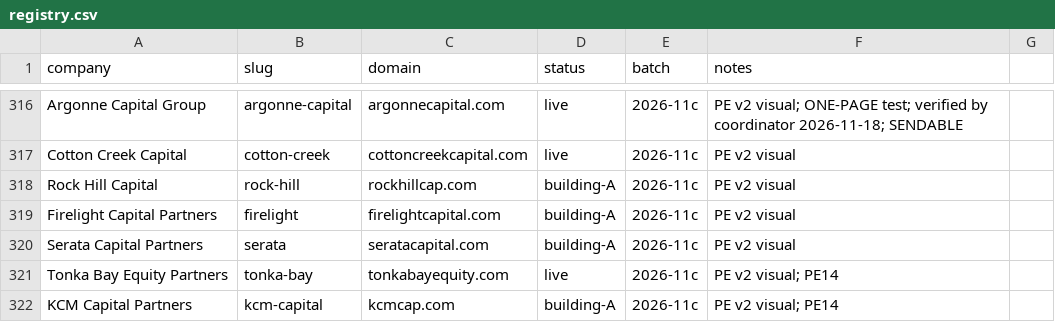
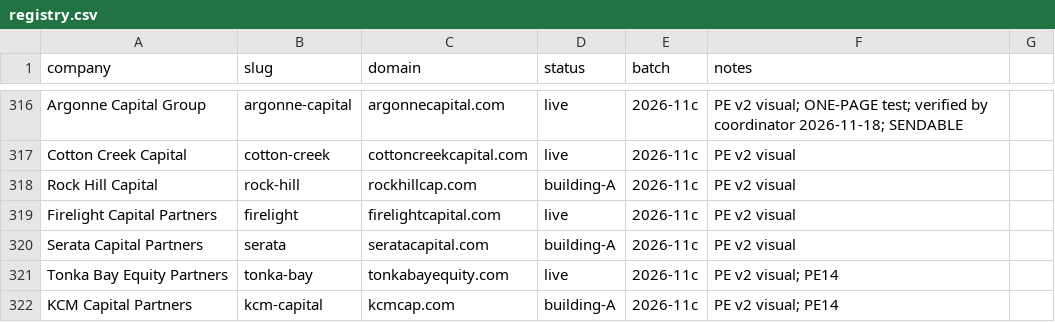
Before and after one commit to charneym/harvardsites, a CSV file: _kit/sourcing/registry.csv, drawn as a sheet; only a part is shown, gaps mark what is left out.

```diff
--- a/_kit/sourcing/registry.csv
+++ b/_kit/sourcing/registry.csv
@@ -318,3 +318,3 @@ Cotton Creek Capital,cotton-creek,cottoncreekcapital.com,live,2026-11c,PE v2 vis
 Rock Hill Capital,rock-hill,rockhillcap.com,building-A,2026-11c,PE v2 visual
-Firelight Capital Partners,firelight,firelightcapital.com,building-A,2026-11c,PE v2 visual
+Firelight Capital Partners,firelight,firelightcapital.com,live,2026-11c,PE v2 visual
 Serata Capital Partners,serata,seratacapital.com,building-A,2026-11c,PE v2 visual
```
